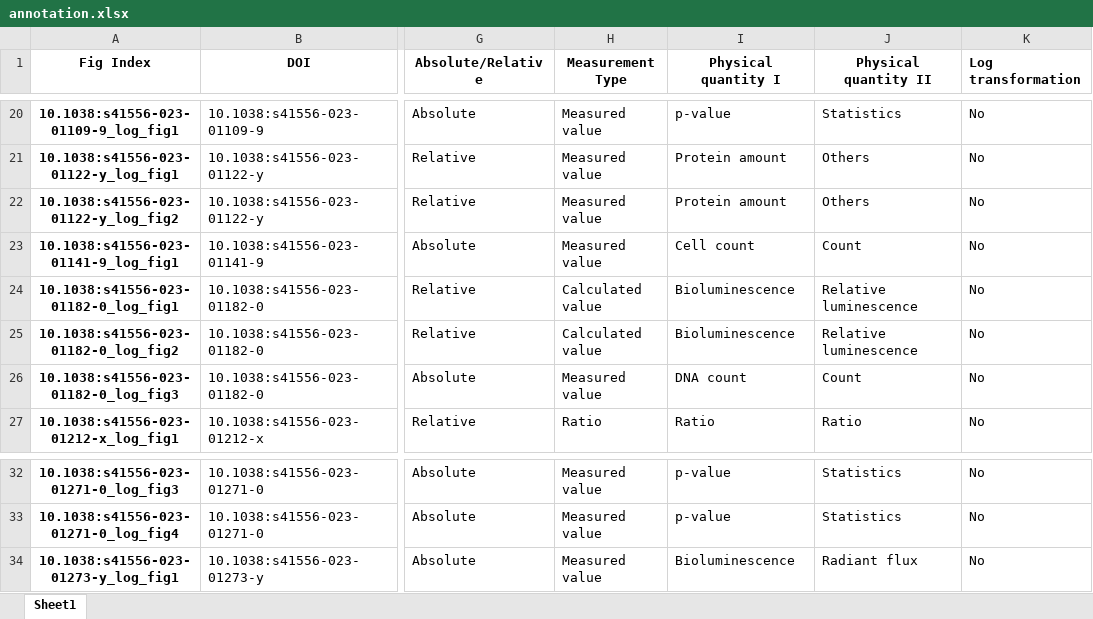
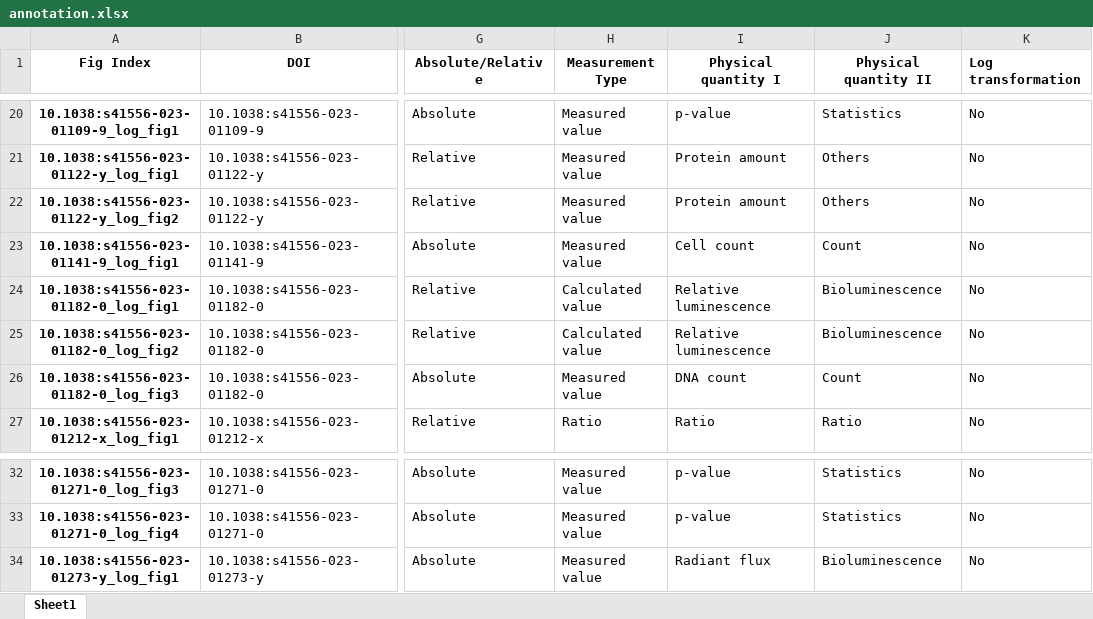
Before and after one commit to tengjuilin/misused-bar-graphs, an Excel workbook: data/misused_bar_graph_figures/nat_cell_biol/log/annotation.xlsx, sheet Sheet1, drawn as a sheet; only a part is shown, gaps mark what is left out; values as stored, in another font and other column widths than the file's, no borders; the diff names each change by its address in the sheet, - before the commit and + after, or states it on an @@ line.

```diff
--- a/data/misused_bar_graph_figures/nat_cell_biol/log/annotation.xlsx (sheet Sheet1)
+++ b/data/misused_bar_graph_figures/nat_cell_biol/log/annotation.xlsx (sheet Sheet1)
-I24:I25 (Physical quantity I): Bioluminescence
+I24:I25 (Physical quantity I): Relative luminescence
-J24:J25 (Physical quantity II): Relative luminescence
+J24:J25 (Physical quantity II): Bioluminescence
-I34 (Physical quantity I): Bioluminescence
+I34 (Physical quantity I): Radiant flux
-J34 (Physical quantity II): Radiant flux
+J34 (Physical quantity II): Bioluminescence
```
Also changed, not shown: data/misused_bar_graph_figures/acs_nano/log/annotation.xlsx, data/misused_bar_graph_figures/acs_nano/zero/annotation.xlsx, 18 other files.
